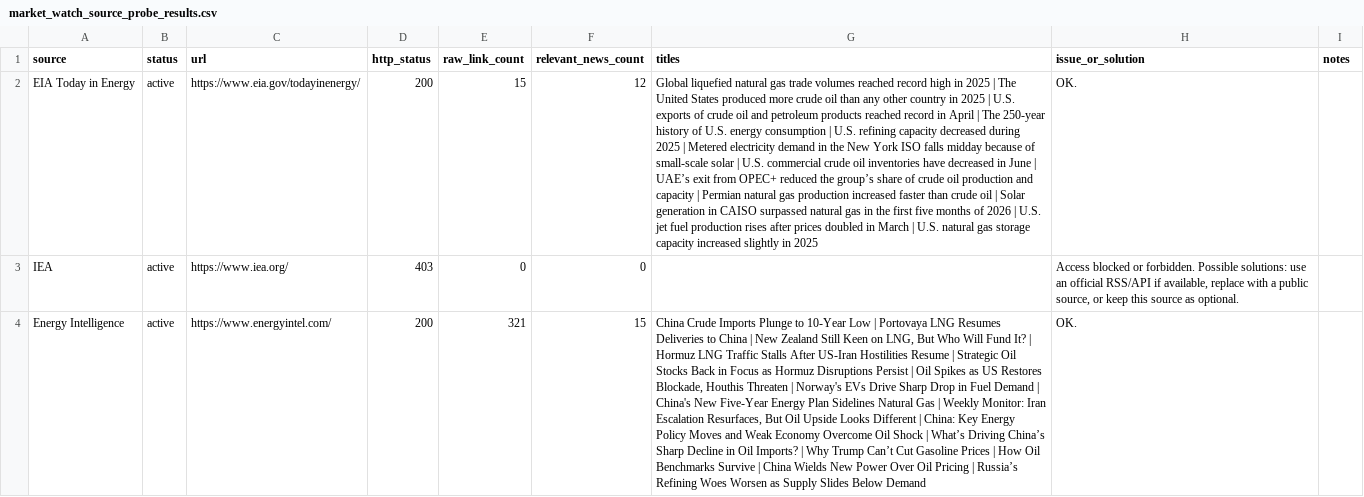
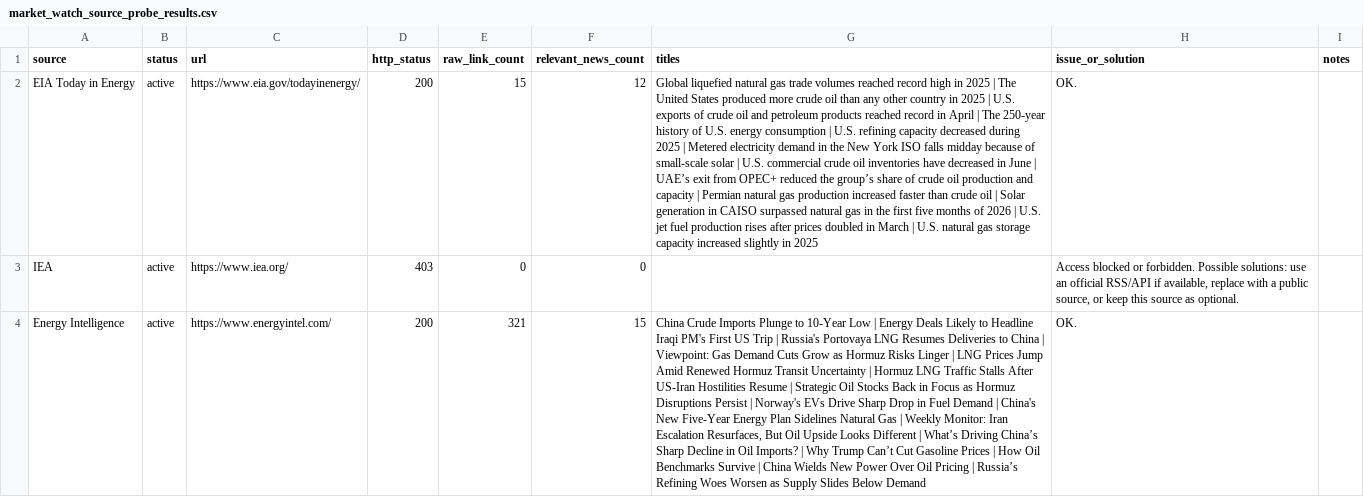
Before and after one commit to alejandroiq/scrapping_agent, a CSV file: market_watch_source_probe_results.csv, drawn as a sheet; only a part is shown; the diff covers the shown part only; the diff names each change by its address in the sheet, - before the commit and + after, or states it on an @@ line.

```diff
--- a/market_watch_source_probe_results.csv
+++ b/market_watch_source_probe_results.csv
-G4 (titles): …Low | Portovaya LNG Resumes Deliveries to China | New Zealand Still Keen on LNG, But Who Will Fund It? | Hormuz LNG Traffic Stalls After US-Iran Hostilities Resume | Strategic Oil Stocks Back in Focus as Hormuz Disruptions Persist | Oil Spikes as US Restores Blockade, Houthis Threaten | Norway's EVs Drive Sharp Drop in Fuel Demand | China's New Five-Year Energy Plan Sidelines Natural Gas | Weekly Monitor: Iran Escalation Resurfaces, But Oil Upside Looks Different | China: Key Energy Policy Moves and Weak Economy Overcome Oil Shock | What’s…
+G4 (titles): …Low | Energy Deals Likely to Headline Iraqi PM's First US Trip | Russia's Portovaya LNG Resumes Deliveries to China | Viewpoint: Gas Demand Cuts Grow as Hormuz Risks Linger | LNG Prices Jump Amid Renewed Hormuz Transit Uncertainty | Hormuz LNG Traffic Stalls After US-Iran Hostilities Resume | Strategic Oil Stocks Back in Focus as Hormuz Disruptions Persist | Norway's EVs Drive Sharp Drop in Fuel Demand | China's New Five-Year Energy Plan Sidelines Natural Gas | Weekly Monitor: Iran Escalation Resurfaces, But Oil Upside Looks Different | What’s…
```
Also changed, not shown: 2 edited cells elsewhere in this file, market_watch_source_probe_summary_log.csv, 1 other file.
